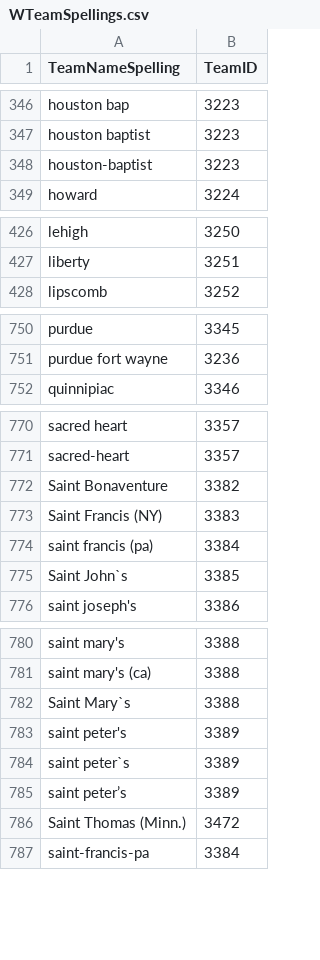
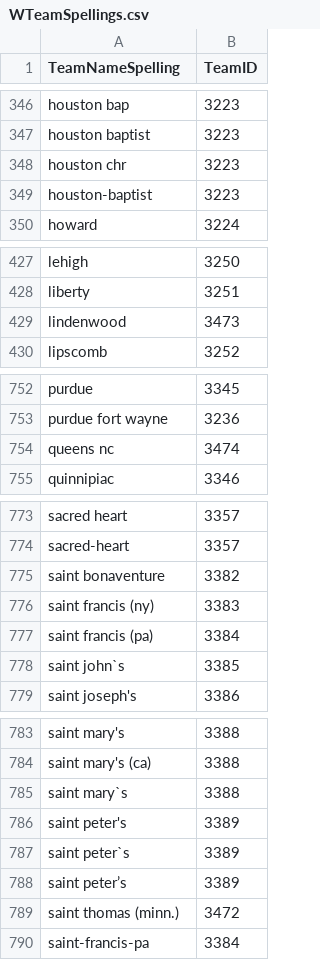
Before and after one commit to NickHilton/March-Madness, a CSV file: data_female/WTeamSpellings.csv, drawn as a sheet; only a part is shown, gaps mark what is left out; the diff covers the shown part only.

```diff
--- a/data_female/WTeamSpellings.csv
+++ b/data_female/WTeamSpellings.csv
@@ -347,2 +347,3 @@ houston bap,3223
 houston baptist,3223
+houston chr,3223
 houston-baptist,3223
@@ -427,2 +428,3 @@ lehigh,3250
 liberty,3251
+lindenwood,3473
 lipscomb,3252
@@ -751,2 +753,3 @@ purdue,3345
 purdue fort wayne,3236
+queens nc,3474
 quinnipiac,3346
@@ -771,6 +774,6 @@ sacred heart,3357
 sacred-heart,3357
-Saint Bonaventure,3382
-Saint Francis (NY),3383
+saint bonaventure,3382
+saint francis (ny),3383
 saint francis (pa),3384
-Saint John`s,3385
+saint john`s,3385
 saint joseph's,3386
@@ -781,3 +784,3 @@ saint mary's,3388
 saint mary's (ca),3388
-Saint Mary`s,3388
+saint mary`s,3388
 saint peter's,3389
@@ -785,3 +788,3 @@ saint peter`s,3389
 saint peter’s,3389
-Saint Thomas (Minn.),3472
+saint thomas (minn.),3472
 saint-francis-pa,3384
```
Also changed, not shown: 4 added rows and 5 edited cells elsewhere in this file, data_female/WNCAATourneyCompactResults.csv, data_female/WSeasons.csv, 7 other files.
